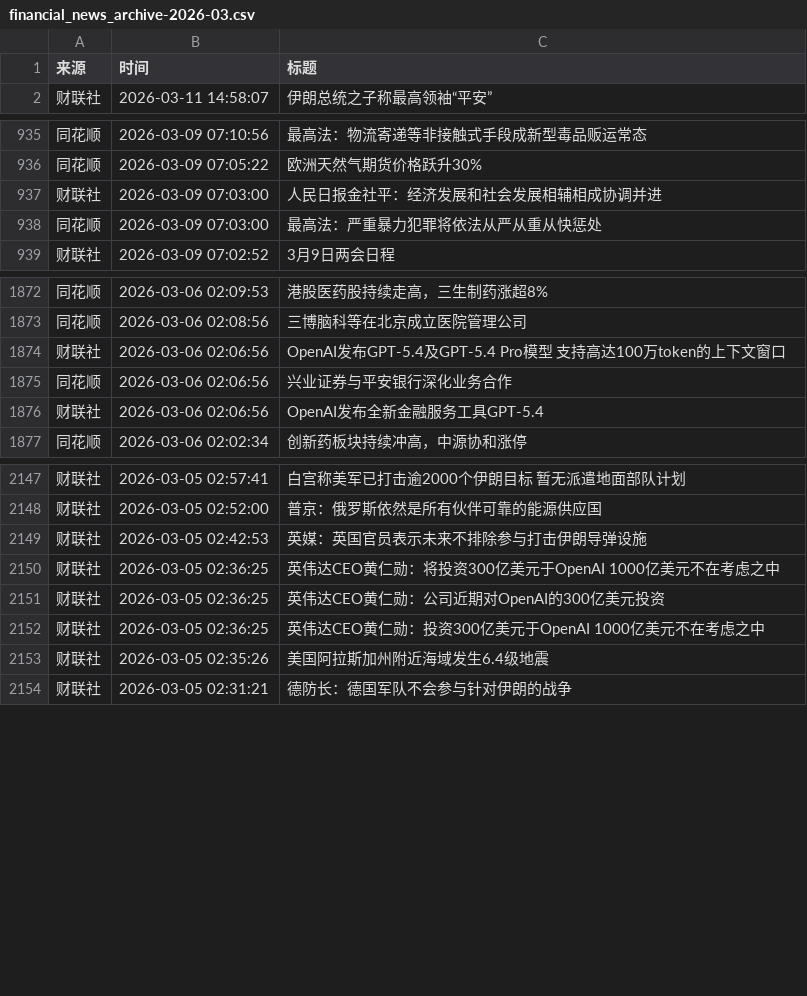
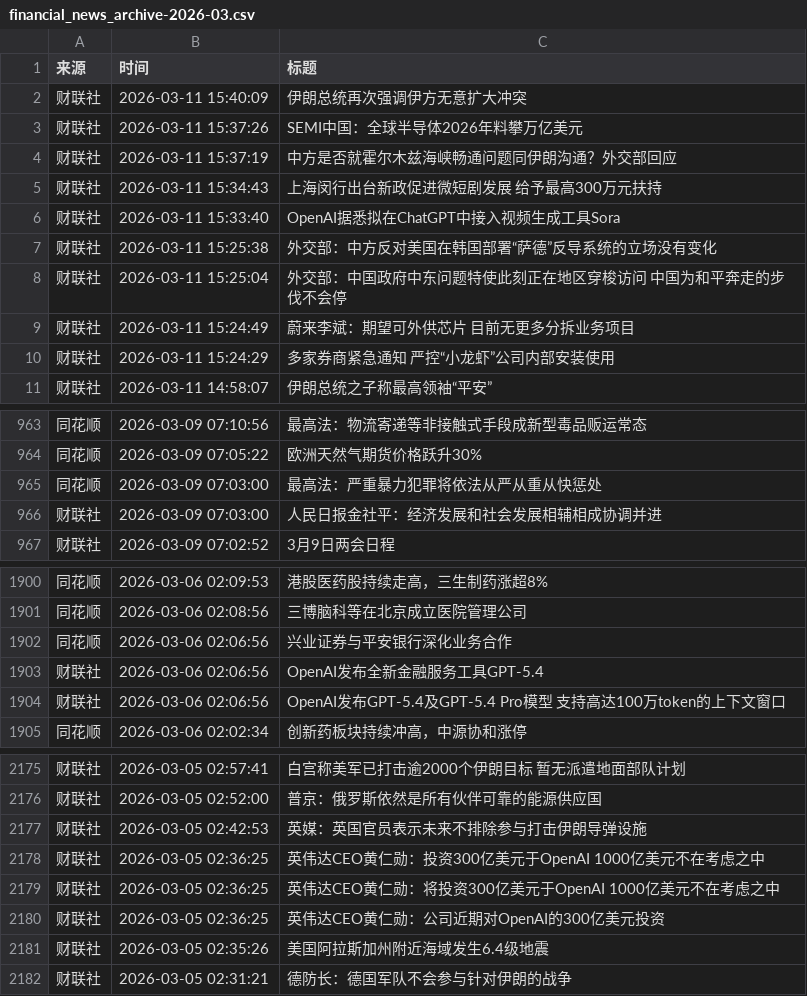
Before and after one commit to YutaoH/huiboyanbao, a CSV file: 财经新闻数据/financial_news_archive-2026-03.csv, drawn as a sheet; only a part is shown, gaps mark what is left out; the diff covers the shown part only.

```diff
--- a/财经新闻数据/financial_news_archive-2026-03.csv
+++ b/财经新闻数据/financial_news_archive-2026-03.csv
@@ -1,2 +1,11 @@
 来源,时间,标题
+财联社,2026-03-11 15:40:09,伊朗总统再次强调伊方无意扩大冲突
+财联社,2026-03-11 15:37:26,SEMI中国：全球半导体2026年料攀万亿美元
+财联社,2026-03-11 15:37:19,中方是否就霍尔木兹海峡畅通问题同伊朗沟通？外交部回应
+财联社,2026-03-11 15:34:43,上海闵行出台新政促进微短剧发展 给予最高300万元扶持
+财联社,2026-03-11 15:33:40,OpenAI据悉拟在ChatGPT中接入视频生成工具Sora
+财联社,2026-03-11 15:25:38,外交部：中方反对美国在韩国部署“萨德”反导系统的立场没有变化
+财联社,2026-03-11 15:25:04,外交部：中国政府中东问题特使此刻正在地区穿梭访问 中国为和平奔走的步伐不会停
+财联社,2026-03-11 15:24:49,蔚来李斌：期望可外供芯片 目前无更多分拆业务项目
+财联社,2026-03-11 15:24:29,多家券商紧急通知  严控“小龙虾”公司内部安装使用
 财联社,2026-03-11 14:58:07,伊朗总统之子称最高领袖“平安”
@@ -936,4 +964,4 @@
 同花顺,2026-03-09 07:05:22,欧洲天然气期货价格跃升30%
-财联社,2026-03-09 07:03:00,人民日报金社平：经济发展和社会发展相辅相成协调并进
 同花顺,2026-03-09 07:03:00,最高法：严重暴力犯罪将依法从严从重从快惩处
+财联社,2026-03-09 07:03:00,人民日报金社平：经济发展和社会发展相辅相成协调并进
 财联社,2026-03-09 07:02:52,3月9日两会日程
@@ -1873,5 +1901,5 @@
 同花顺,2026-03-06 02:08:56,三博脑科等在北京成立医院管理公司
-财联社,2026-03-06 02:06:56,OpenAI发布GPT-5.4及GPT-5.4 Pro模型 支持高达100万token的上下文窗口
 同花顺,2026-03-06 02:06:56,兴业证券与平安银行深化业务合作
 财联社,2026-03-06 02:06:56,OpenAI发布全新金融服务工具GPT-5.4
+财联社,2026-03-06 02:06:56,OpenAI发布GPT-5.4及GPT-5.4 Pro模型 支持高达100万token的上下文窗口
 同花顺,2026-03-06 02:02:34,创新药板块持续冲高，中源协和涨停
@@ -2149,5 +2177,5 @@
 财联社,2026-03-05 02:42:53,英媒：英国官员表示未来不排除参与打击伊朗导弹设施
+财联社,2026-03-05 02:36:25,英伟达CEO黄仁勋：投资300亿美元于OpenAI 1000亿美元不在考虑之中
 财联社,2026-03-05 02:36:25,英伟达CEO黄仁勋：将投资300亿美元于OpenAI 1000亿美元不在考虑之中
 财联社,2026-03-05 02:36:25,英伟达CEO黄仁勋：公司近期对OpenAI的300亿美元投资
-财联社,2026-03-05 02:36:25,英伟达CEO黄仁勋：投资300亿美元于OpenAI 1000亿美元不在考虑之中
 财联社,2026-03-05 02:35:26,美国阿拉斯加州附近海域发生6.4级地震
```
Also changed, not shown: 19 added rows and 2 moved rows elsewhere in this file, 5 other files.
